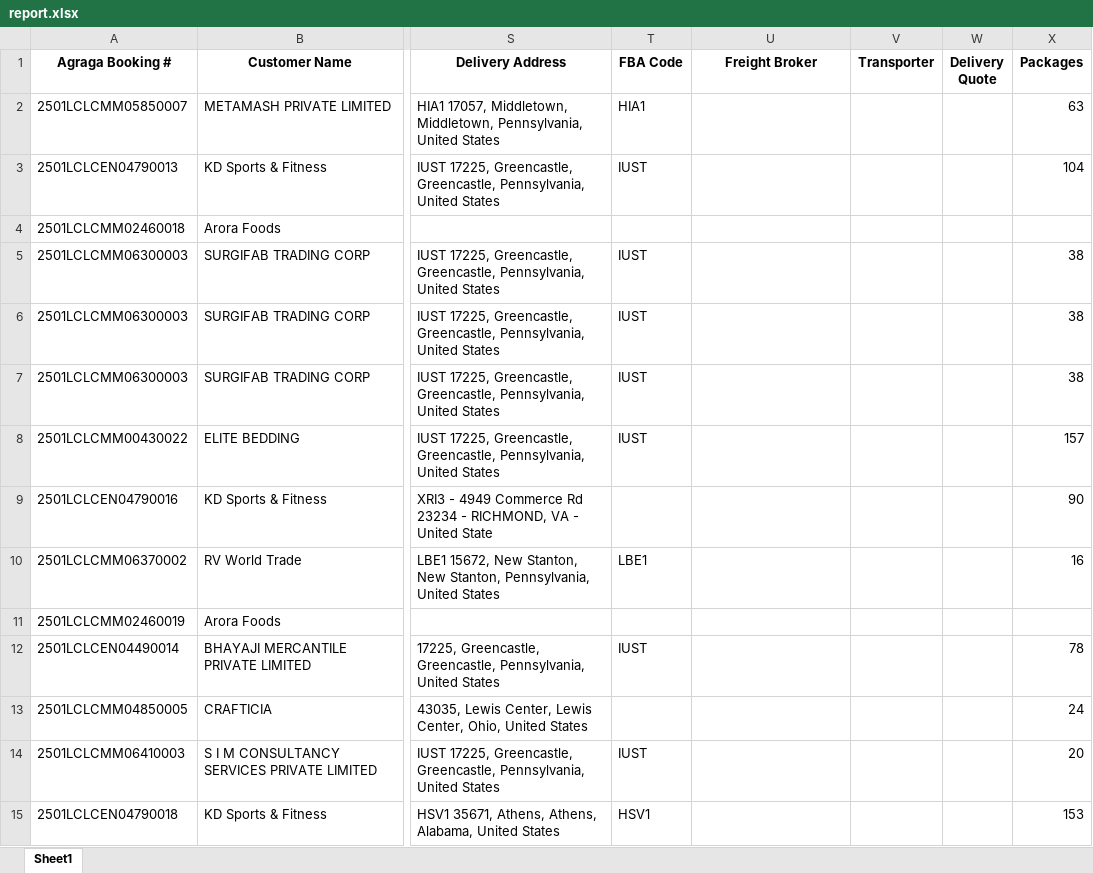
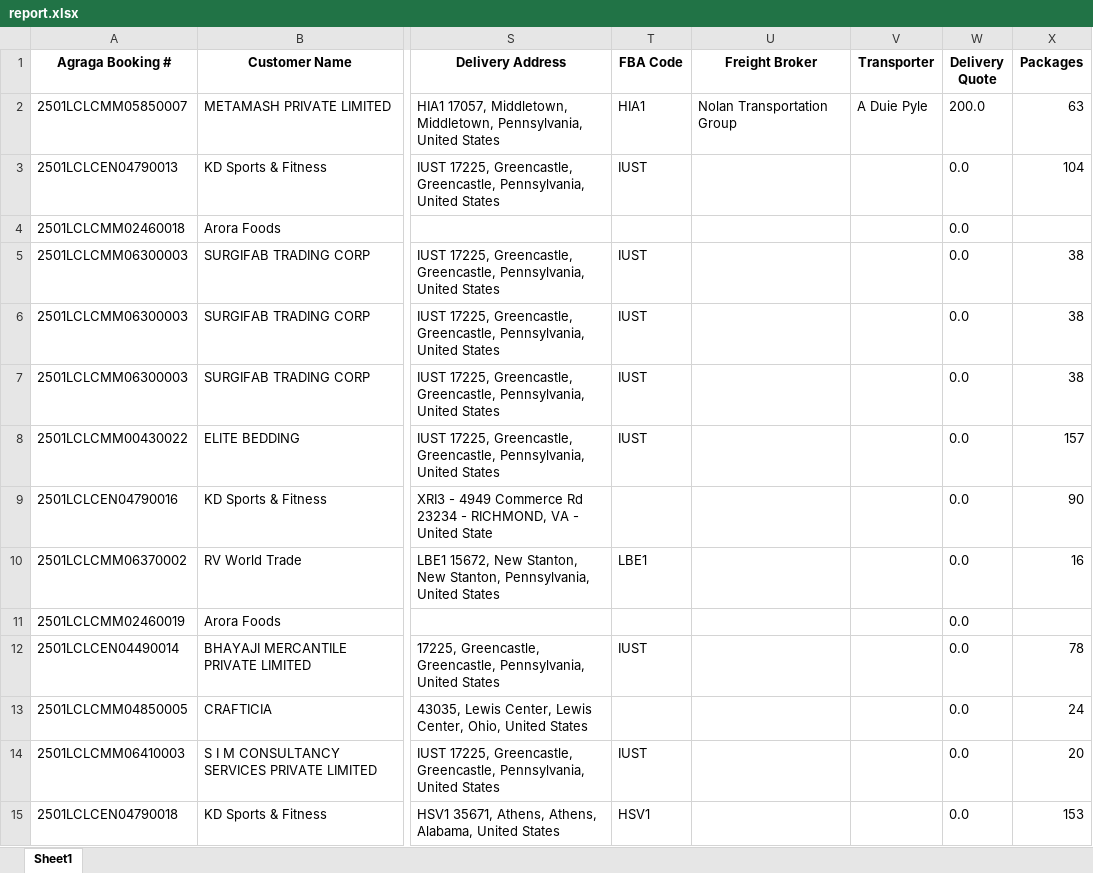
Before and after one commit to Ayyanagouda006/MSME-Shipment-Tracker, an Excel workbook: data/report.xlsx, sheet Sheet1, drawn as a sheet; only a part is shown, gaps mark what is left out; values as stored, in another font and other column widths than the file's, no borders; the diff covers the shown part only; the diff names each change by its address in the sheet, - before the commit and + after, or states it on an @@ line.

```diff
--- a/data/report.xlsx (sheet Sheet1)
+++ b/data/report.xlsx (sheet Sheet1)
-U2 (Freight Broker): (empty)
+U2 (Freight Broker): Nolan Transportation Group
-V2 (Transporter): (empty)
+V2 (Transporter): A Duie Pyle
-W2 (Delivery Quote): (empty)
+W2 (Delivery Quote): 200.0
-W3:W15 (Delivery Quote): (empty)
+W3:W15 (Delivery Quote): 0.0
```
Also changed, not shown: 93 edited cells elsewhere in this sheet, data/Users.xlsx, 3 other files.
